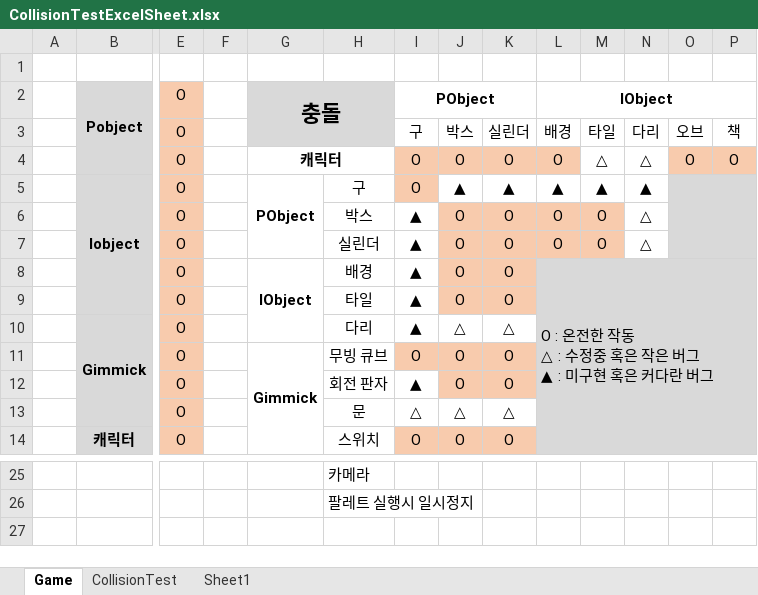
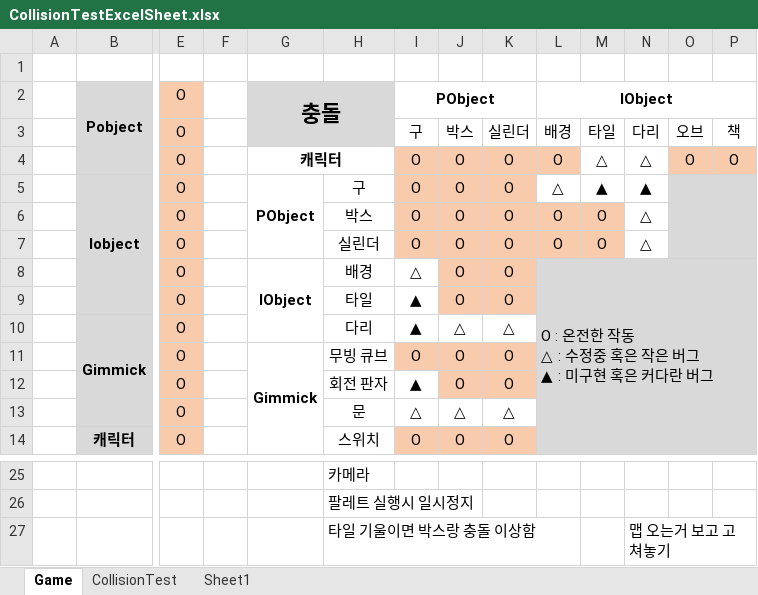
Before and after one commit to tireDep/Inha_DirectX9_TeamProject, an Excel workbook: DxTeamProject/CollisionTestExcelSheet.xlsx, sheet Game, drawn as a sheet; only a part is shown, gaps mark what is left out; values as stored, in another font and other column widths than the file's, no borders; rows hold the shown columns only; the diff names each change by its address in the sheet, - before the commit and + after, or states it on an @@ line.

```diff
--- a/DxTeamProject/CollisionTestExcelSheet.xlsx (sheet Game)
+++ b/DxTeamProject/CollisionTestExcelSheet.xlsx (sheet Game)
-J5: ▲
+J5: O
-J5:K5 fill: none
+J5:K5 fill: #F8CBAD
-K5: ▲
+K5: O
-L5 (IObject): ▲
+L5 (IObject): △
-I6:I7 (PObject): ▲
+I6:I7 (PObject): O
-I6:I7 fill: none
+I6:I7 fill: #F8CBAD
-I8 (PObject): ▲
+I8 (PObject): △
+row 27:  |  |  |  |  | 타일 기울이면 박스랑 충돌 이상함 |  |  |  |  |  | 맵 오는거 보고 고쳐놓기
```
Also changed, not shown: 12 other files.
